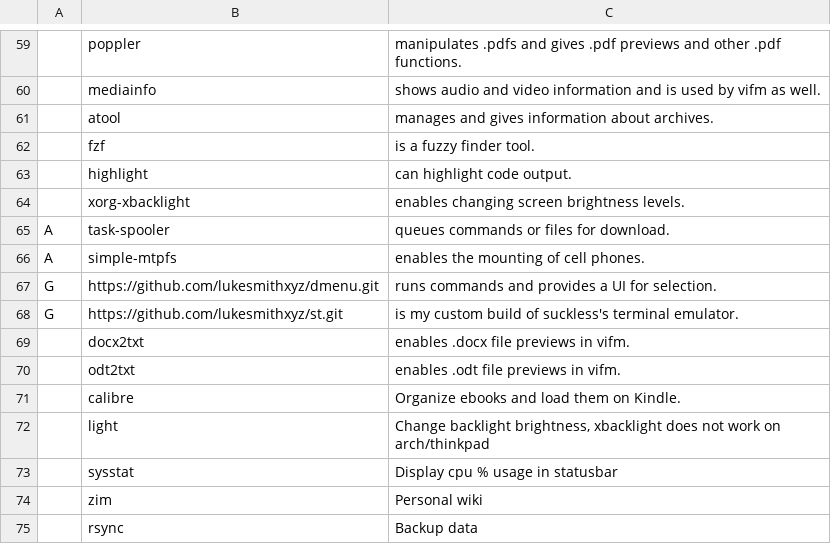
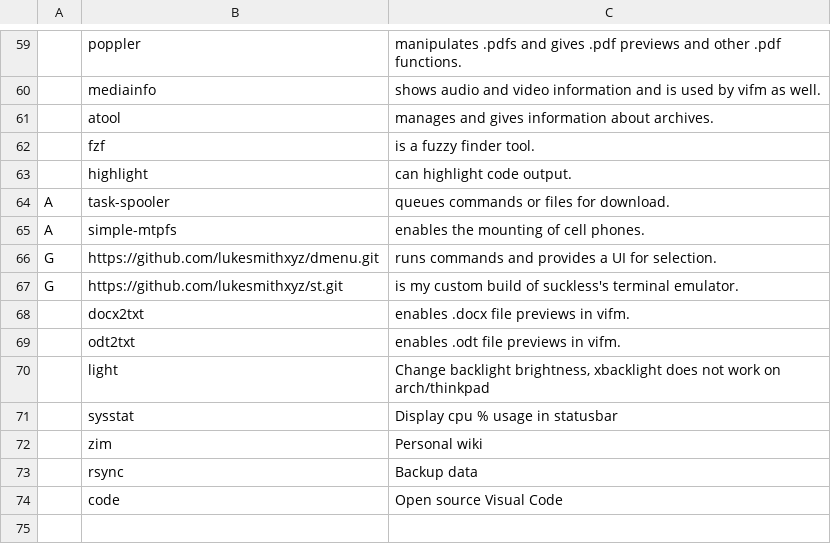
Before and after one commit to VitoMinheere/LARBS, a CSV file: progs.csv, drawn as a sheet; only a part is shown, gaps mark what is left out; removed rows and columns are numbered as before the commit, all else as after; the diff names each change by its address in the sheet, - before the commit and + after, or states it on an @@ line.

```diff
--- a/progs.csv
+++ b/progs.csv
-row 64:  | xorg-xbacklight | enables changing screen brightness levels.
-row 71:  | calibre | Organize ebooks and load them on Kindle.
+row 74:  | code | Open source Visual Code
```
